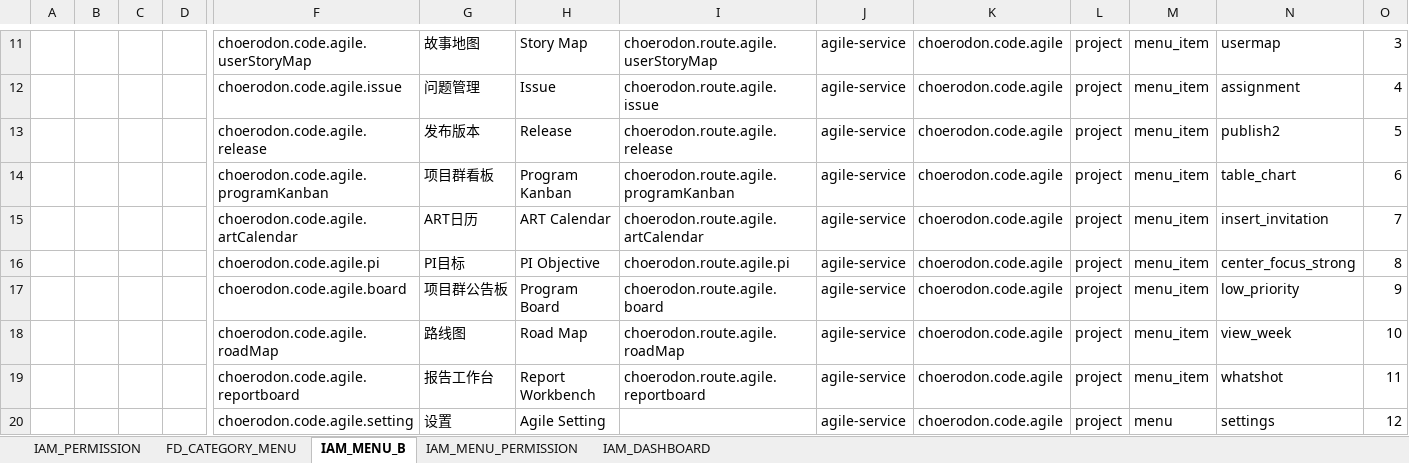
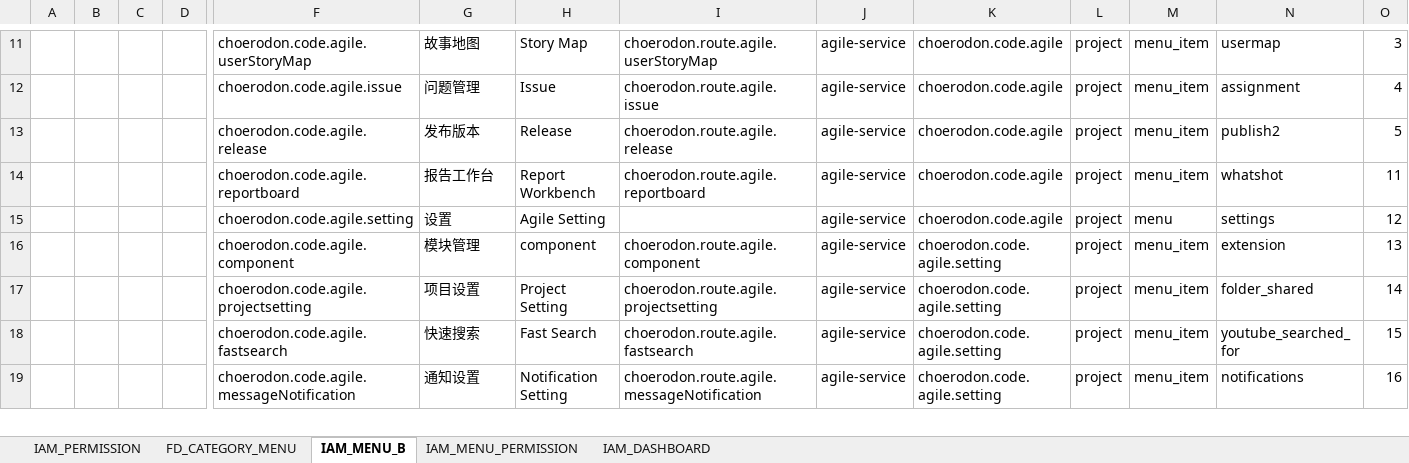
Before and after one commit to choerodon/agile-service-old, an Excel workbook: src/main/resources/script/front/micro-service-init-data.xlsx, sheet IAM_MENU_B, drawn as a sheet; only a part is shown, gaps mark what is left out; the shorter side is filled out with more unchanged rows; values as stored, in another font and other column widths than the file's, no borders; rows hold the shown columns only; the diff names each change by its address in the sheet, - before the commit and + after, or states it on an @@ line.

```diff
--- a/src/main/resources/script/front/micro-service-init-data.xlsx (sheet IAM_MENU_B)
+++ b/src/main/resources/script/front/micro-service-init-data.xlsx (sheet IAM_MENU_B)
-row 14:  |  |  |  | choerodon.code.agile.programKanban | 项目群看板 | Program Kanban | choerodon.route.agile.programKanban | agile-service | choerodon.code.agile | project | menu_item | table_chart | 6
-row 15:  |  |  |  | choerodon.code.agile.artCalendar | ART日历 | ART Calendar | choerodon.route.agile.artCalendar | agile-service | choerodon.code.agile | project | menu_item | insert_invitation | 7
-row 16:  |  |  |  | choerodon.code.agile.pi | PI目标 | PI Objective | choerodon.route.agile.pi | agile-service | choerodon.code.agile | project | menu_item | center_focus_strong | 8
-row 17:  |  |  |  | choerodon.code.agile.board | 项目群公告板 | Program Board | choerodon.route.agile.board | agile-service | choerodon.code.agile | project | menu_item | low_priority | 9
-row 18:  |  |  |  | choerodon.code.agile.roadMap | 路线图 | Road Map | choerodon.route.agile.roadMap | agile-service | choerodon.code.agile | project | menu_item | view_week | 10
```
Also changed, not shown: sheet IAM_PERMISSION, sheet FD_CATEGORY_MENU, sheet IAM_MENU_PERMISSION.
